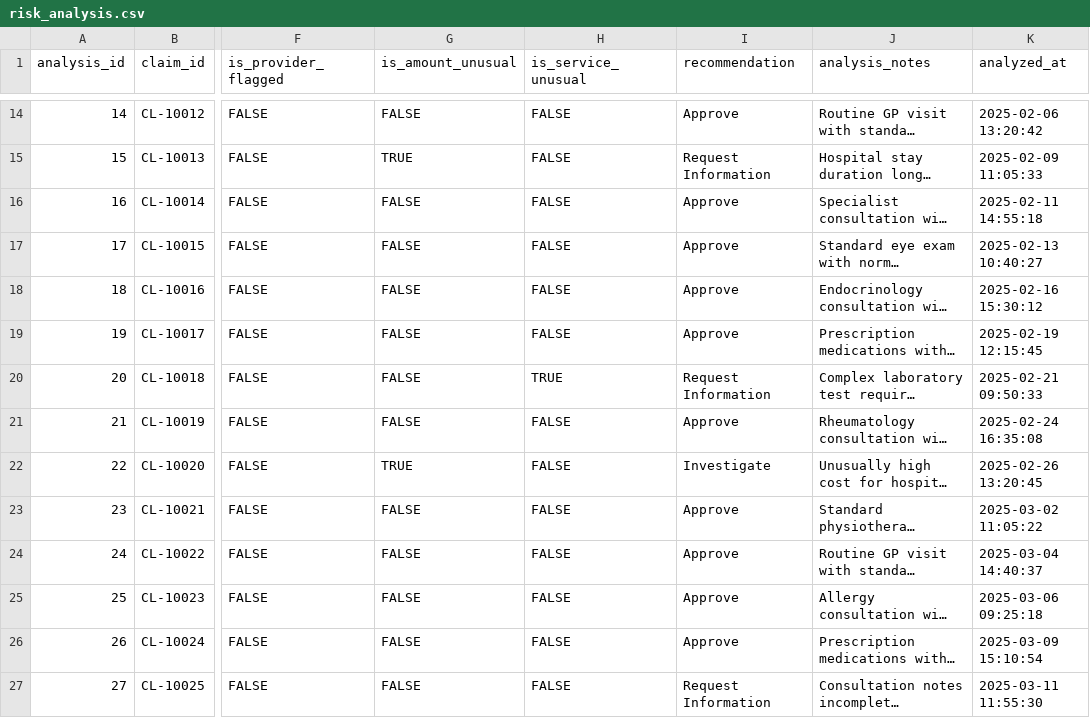
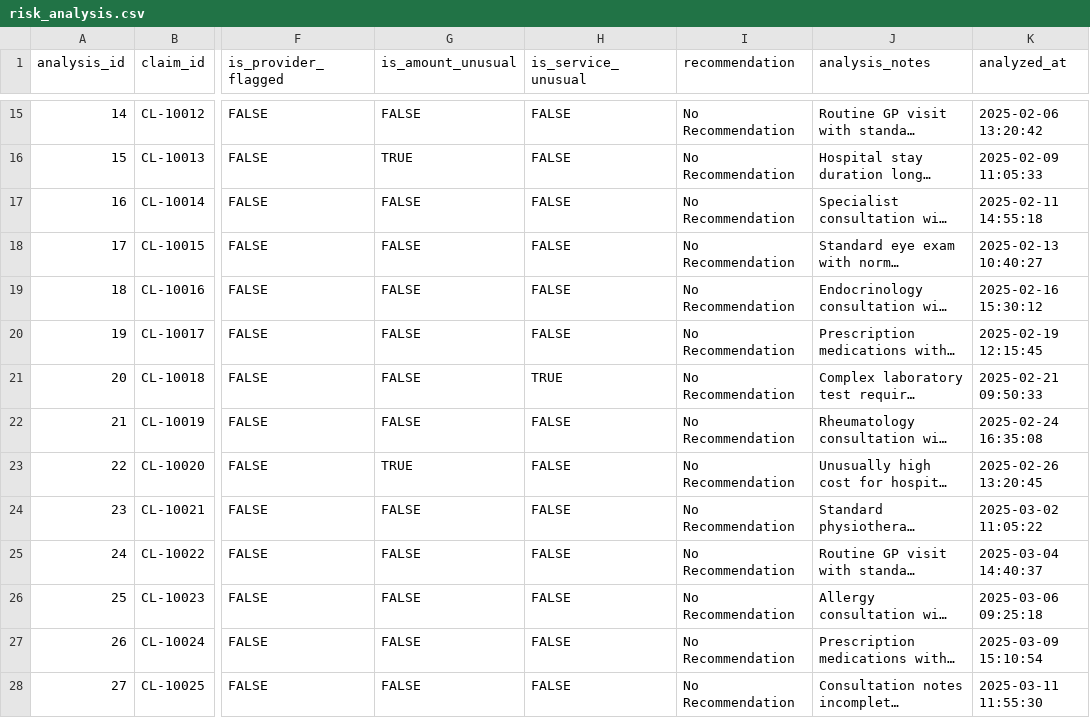
Before and after one commit to GoogleCloudPlatform/google-cloud-dedicated-demos, a CSV file: demos/insurance/samples/dataset/risk_analysis.csv, drawn as a sheet; only a part is shown, gaps mark what is left out; long unchanged cells end in …; addresses are those after the commit; the diff covers the shown part only; the diff names each change by its address in the sheet, - before the commit and + after, or states it on an @@ line.

```diff
--- a/demos/insurance/samples/dataset/risk_analysis.csv
+++ b/demos/insurance/samples/dataset/risk_analysis.csv
-I15 (recommendation): Approve
+I15 (recommendation): No Recommendation
-I16 (recommendation): Request Information
+I16 (recommendation): No Recommendation
-I17:I20 (recommendation): Approve
+I17:I20 (recommendation): No Recommendation
-I21 (recommendation): Request Information
+I21 (recommendation): No Recommendation
-I22 (recommendation): Approve
+I22 (recommendation): No Recommendation
-I23 (recommendation): Investigate
+I23 (recommendation): No Recommendation
-I24:I27 (recommendation): Approve
+I24:I27 (recommendation): No Recommendation
-I28 (recommendation): Request Information
+I28 (recommendation): No Recommendation
```
Also changed, not shown: 3 added rows and 85 edited cells elsewhere in this file, 29 other files.
